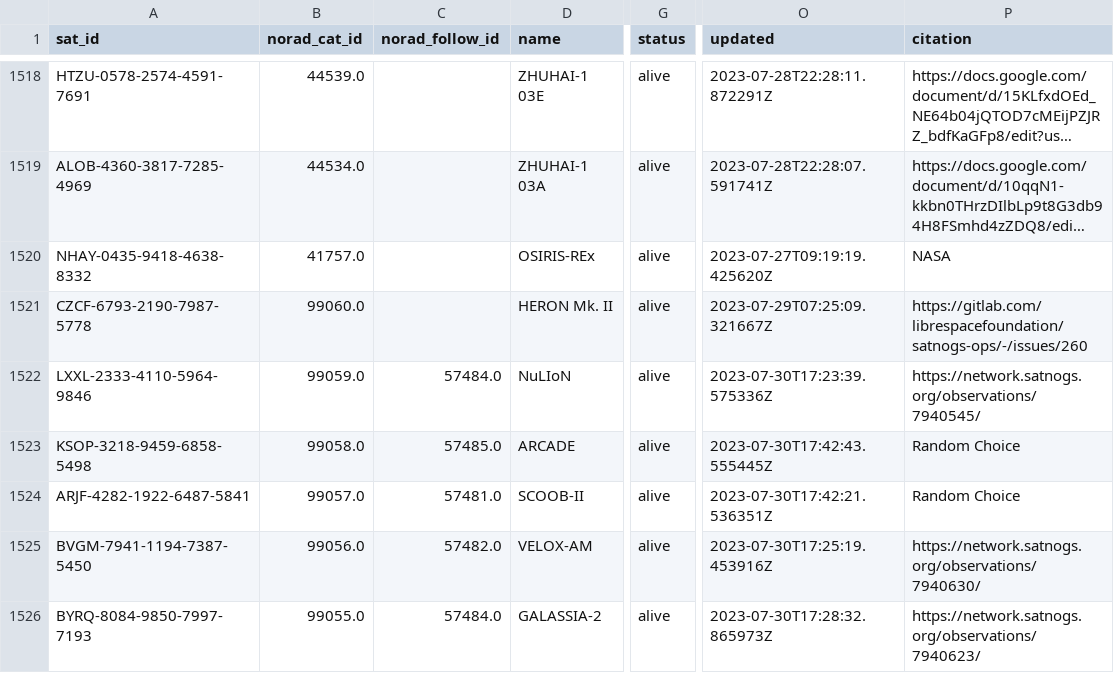
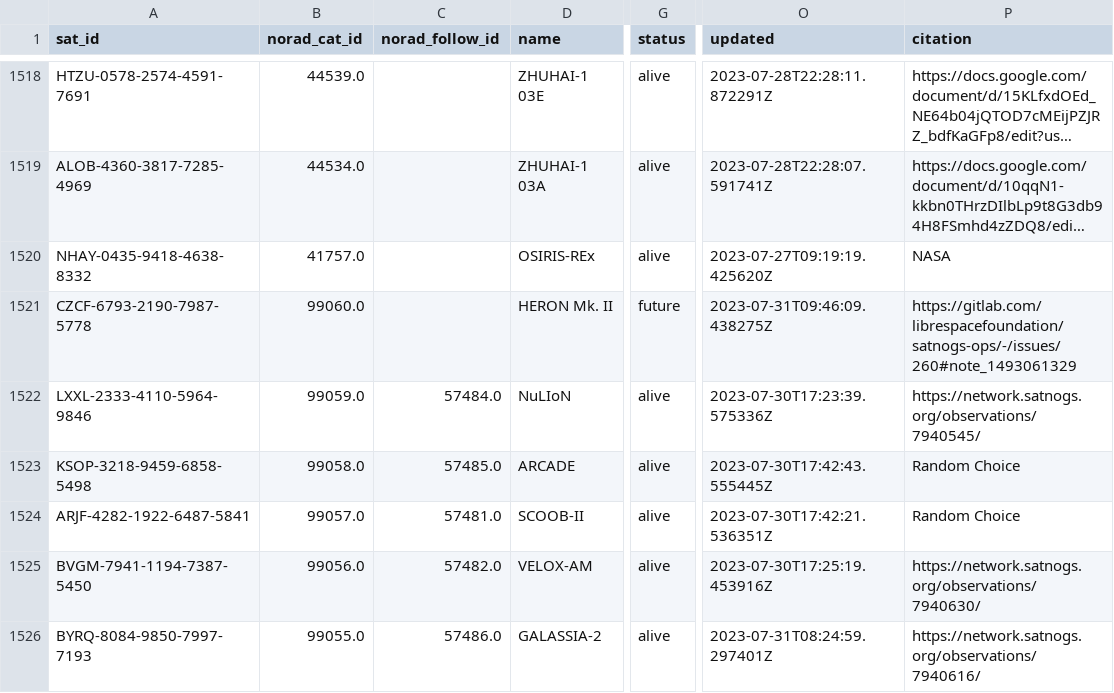
Before and after one commit to Sibizwan5/amateur-satellite-database, a CSV file: data/satnogs.csv, drawn as a sheet; only a part is shown, gaps mark what is left out; long unchanged cells end in …; the diff names each change by its address in the sheet, - before the commit and + after, or states it on an @@ line.

```diff
--- a/data/satnogs.csv
+++ b/data/satnogs.csv
-G1521 (status): alive
+G1521 (status): future
-O1521 (updated): 2023-07-29T07:25:09.321667Z
+O1521 (updated): 2023-07-31T09:46:09.438275Z
-P1521 (citation): https://gitlab.com/librespacefoundation/satnogs-ops/-/issues/260
+P1521 (citation): https://gitlab.com/librespacefoundation/satnogs-ops/-/issues/260#note_1493061329
-C1526 (norad_follow_id): 57484.0
+C1526 (norad_follow_id): 57486.0
-O1526 (updated): 2023-07-30T17:28:32.865973Z
+O1526 (updated): 2023-07-31T08:24:59.297401Z
-P1526 (citation): https://network.satnogs.org/observations/7940623/
+P1526 (citation): https://network.satnogs.org/observations/7940616/
```
Also changed, not shown: 1 other file.
